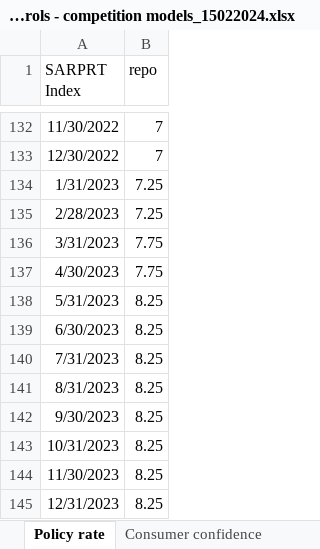
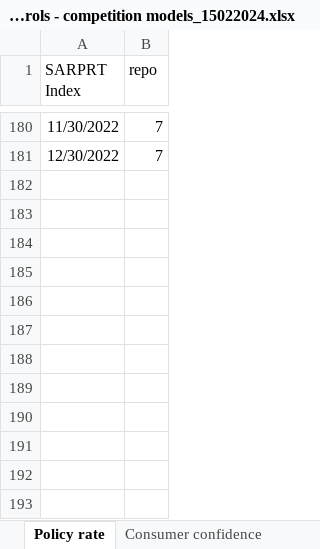
Before and after one commit to xolaniss/UP_Paper, an Excel workbook: Data/Other possible data/Controls - competition models_15022024.xlsx, sheet Policy rate, drawn as a sheet; only a part is shown, gaps mark what is left out; values as stored, in another font and other column widths than the file's, no borders; removed rows and columns are numbered as before the commit, all else as after; the diff covers the shown part only; the diff names each change by its address in the sheet, - before the commit and + after, or states it on an @@ line.

```diff
--- a/Data/Other possible data/Controls - competition models_15022024.xlsx (sheet Policy rate)
+++ b/Data/Other possible data/Controls - competition models_15022024.xlsx (sheet Policy rate)
-row 134: 1/31/2023 | 7.25
-row 135: 2/28/2023 | 7.25
-row 136: 3/31/2023 | 7.75
-row 137: 4/30/2023 | 7.75
-row 138: 5/31/2023 | 8.25
-row 139: 6/30/2023 | 8.25
-row 140: 7/31/2023 | 8.25
-row 141: 8/31/2023 | 8.25
-row 142: 9/30/2023 | 8.25
-row 143: 10/31/2023 | 8.25
-row 144: 11/30/2023 | 8.25
-row 145: 12/31/2023 | 8.25
```
Also changed, not shown: 48 added rows elsewhere in this sheet.
